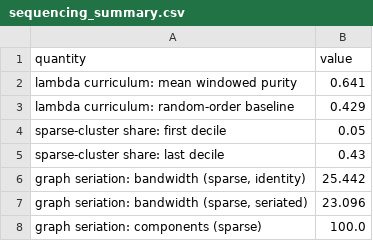
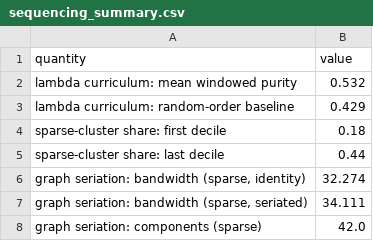
Before and after one commit to tuned-org-uk/arrowspace-analysis, a CSV file: arrowspace-base-use/output__sequencing/sequencing_summary.csv, drawn as a sheet.

```diff
--- a/arrowspace-base-use/output__sequencing/sequencing_summary.csv
+++ b/arrowspace-base-use/output__sequencing/sequencing_summary.csv
@@ -1,8 +1,8 @@
 quantity,value
-lambda curriculum: mean windowed purity,0.641
+lambda curriculum: mean windowed purity,0.532
 lambda curriculum: random-order baseline,0.429
-sparse-cluster share: first decile,0.05
-sparse-cluster share: last decile,0.43
-"graph seriation: bandwidth (sparse, identity)",25.442
-"graph seriation: bandwidth (sparse, seriated)",23.096
-graph seriation: components (sparse),100.0
+sparse-cluster share: first decile,0.18
+sparse-cluster share: last decile,0.44
+"graph seriation: bandwidth (sparse, identity)",32.274
+"graph seriation: bandwidth (sparse, seriated)",34.111
+graph seriation: components (sparse),42.0
```
Also changed, not shown: arrowspace-base-use/output__intro/laplacian_intro_summary.csv, arrowspace-base-use/output__motives/motives_summary.csv, 15 other files.
